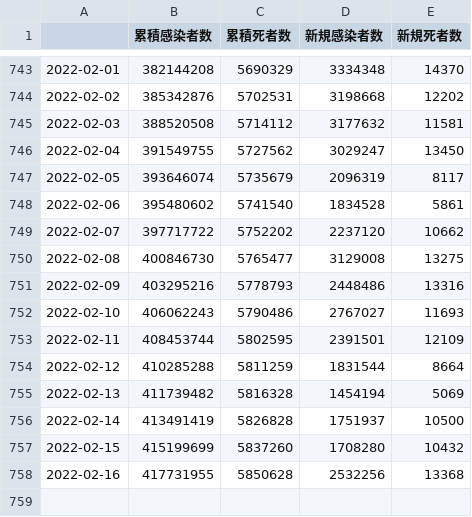
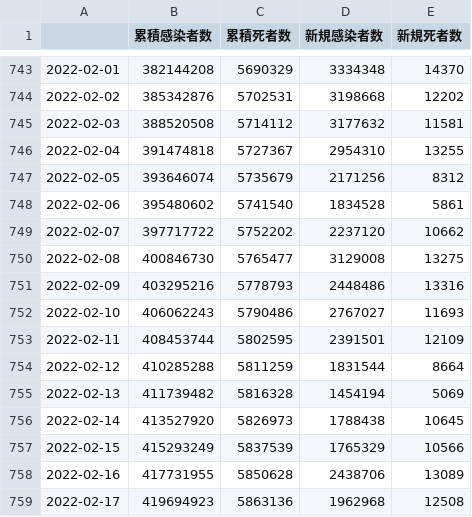
Before and after one commit to AnnaNishino/data-studio, a CSV file: data/summary.csv, drawn as a sheet; only a part is shown, gaps mark what is left out.

```diff
--- a/data/summary.csv
+++ b/data/summary.csv
@@ -745,4 +745,4 @@
 2022-02-03,388520508,5714112,3177632,11581
-2022-02-04,391549755,5727562,3029247,13450
-2022-02-05,393646074,5735679,2096319,8117
+2022-02-04,391474818,5727367,2954310,13255
+2022-02-05,393646074,5735679,2171256,8312
 2022-02-06,395480602,5741540,1834528,5861
@@ -755,4 +755,5 @@
 2022-02-13,411739482,5816328,1454194,5069
-2022-02-14,413491419,5826828,1751937,10500
-2022-02-15,415199699,5837260,1708280,10432
-2022-02-16,417731955,5850628,2532256,13368
+2022-02-14,413527920,5826973,1788438,10645
+2022-02-15,415293249,5837539,1765329,10566
+2022-02-16,417731955,5850628,2438706,13089
+2022-02-17,419694923,5863136,1962968,12508
```
Also changed, not shown: data/confirmed.csv, data/deaths.csv, 5 other files.
